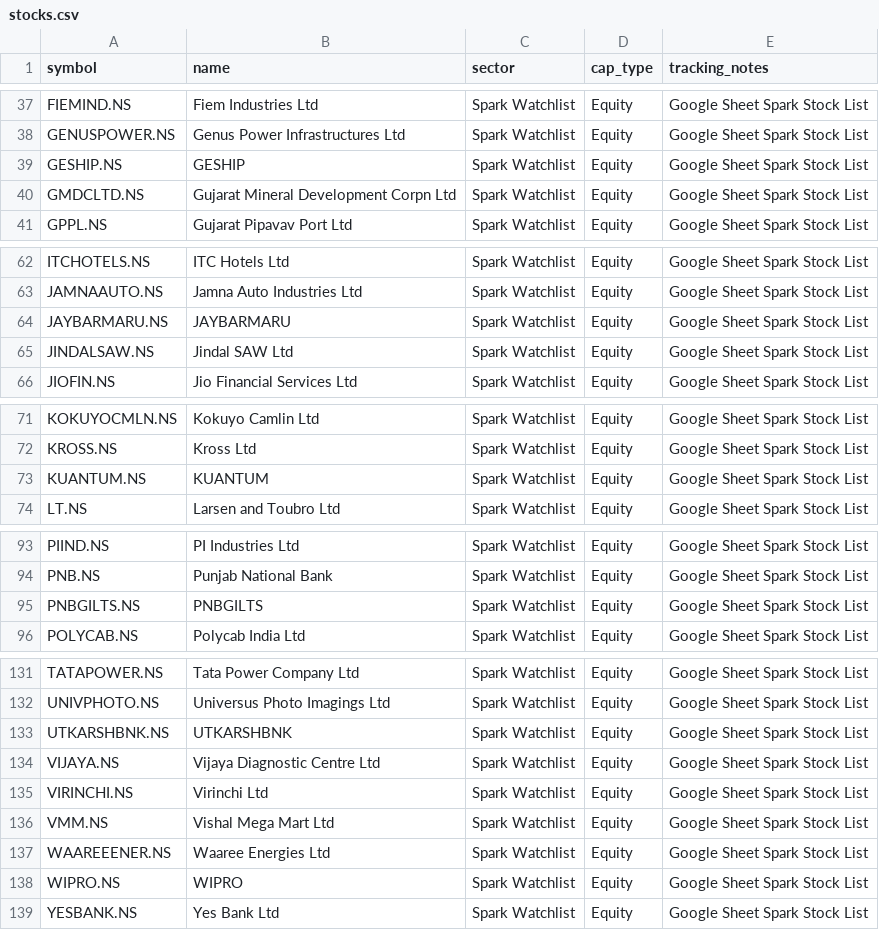
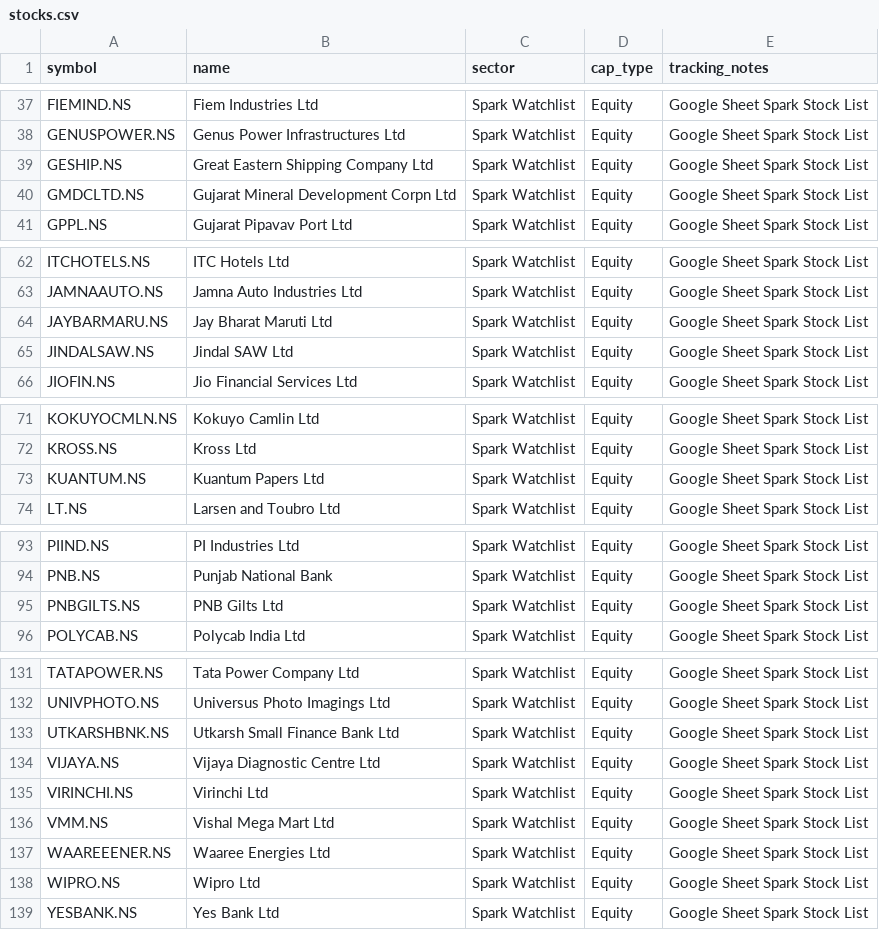
Before and after one commit to digant2207/My-Stocks, a CSV file: stocks.csv, drawn as a sheet; only a part is shown, gaps mark what is left out; the diff covers the shown part only.

```diff
--- a/stocks.csv
+++ b/stocks.csv
@@ -38,3 +38,3 @@ FIEMIND.NS,Fiem Industries Ltd,Spark Watchlist,Equity,Google Sheet Spark Stock L
 GENUSPOWER.NS,Genus Power Infrastructures Ltd,Spark Watchlist,Equity,Google Sheet Spark Stock List
-GESHIP.NS,GESHIP,Spark Watchlist,Equity,Google Sheet Spark Stock List
+GESHIP.NS,Great Eastern Shipping Company Ltd,Spark Watchlist,Equity,Google Sheet Spark Stock List
 GMDCLTD.NS,Gujarat Mineral Development Corpn Ltd,Spark Watchlist,Equity,Google Sheet Spark Stock List
@@ -63,3 +63,3 @@ ITCHOTELS.NS,ITC Hotels Ltd,Spark Watchlist,Equity,Google Sheet Spark Stock List
 JAMNAAUTO.NS,Jamna Auto Industries Ltd,Spark Watchlist,Equity,Google Sheet Spark Stock List
-JAYBARMARU.NS,JAYBARMARU,Spark Watchlist,Equity,Google Sheet Spark Stock List
+JAYBARMARU.NS,Jay Bharat Maruti Ltd,Spark Watchlist,Equity,Google Sheet Spark Stock List
 JINDALSAW.NS,Jindal SAW Ltd,Spark Watchlist,Equity,Google Sheet Spark Stock List
@@ -72,3 +72,3 @@ KOKUYOCMLN.NS,Kokuyo Camlin Ltd,Spark Watchlist,Equity,Google Sheet Spark Stock
 KROSS.NS,Kross Ltd,Spark Watchlist,Equity,Google Sheet Spark Stock List
-KUANTUM.NS,KUANTUM,Spark Watchlist,Equity,Google Sheet Spark Stock List
+KUANTUM.NS,Kuantum Papers Ltd,Spark Watchlist,Equity,Google Sheet Spark Stock List
 LT.NS,Larsen and Toubro Ltd,Spark Watchlist,Equity,Google Sheet Spark Stock List
@@ -94,3 +94,3 @@ PIIND.NS,PI Industries Ltd,Spark Watchlist,Equity,Google Sheet Spark Stock List
 PNB.NS,Punjab National Bank,Spark Watchlist,Equity,Google Sheet Spark Stock List
-PNBGILTS.NS,PNBGILTS,Spark Watchlist,Equity,Google Sheet Spark Stock List
+PNBGILTS.NS,PNB Gilts Ltd,Spark Watchlist,Equity,Google Sheet Spark Stock List
 POLYCAB.NS,Polycab India Ltd,Spark Watchlist,Equity,Google Sheet Spark Stock List
@@ -132,3 +132,3 @@ TATAPOWER.NS,Tata Power Company Ltd,Spark Watchlist,Equity,Google Sheet Spark St
 UNIVPHOTO.NS,Universus Photo Imagings Ltd,Spark Watchlist,Equity,Google Sheet Spark Stock List
-UTKARSHBNK.NS,UTKARSHBNK,Spark Watchlist,Equity,Google Sheet Spark Stock List
+UTKARSHBNK.NS,Utkarsh Small Finance Bank Ltd,Spark Watchlist,Equity,Google Sheet Spark Stock List
 VIJAYA.NS,Vijaya Diagnostic Centre Ltd,Spark Watchlist,Equity,Google Sheet Spark Stock List
@@ -137,3 +137,3 @@ VMM.NS,Vishal Mega Mart Ltd,Spark Watchlist,Equity,Google Sheet Spark Stock List
 WAAREEENER.NS,Waaree Energies Ltd,Spark Watchlist,Equity,Google Sheet Spark Stock List
-WIPRO.NS,WIPRO,Spark Watchlist,Equity,Google Sheet Spark Stock List
+WIPRO.NS,Wipro Ltd,Spark Watchlist,Equity,Google Sheet Spark Stock List
 YESBANK.NS,Yes Bank Ltd,Spark Watchlist,Equity,Google Sheet Spark Stock List
```
Also changed, not shown: 19 edited cells elsewhere in this file, stocks_active.csv, 4 other files.
